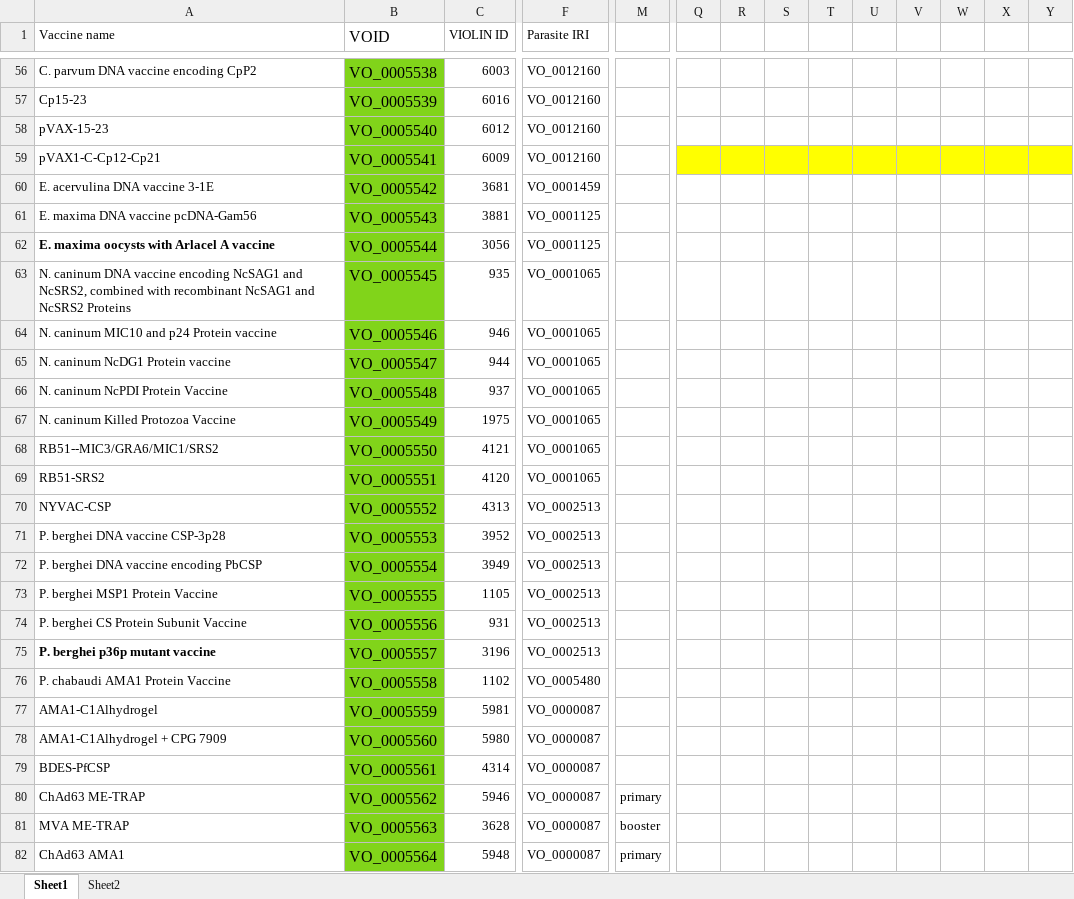
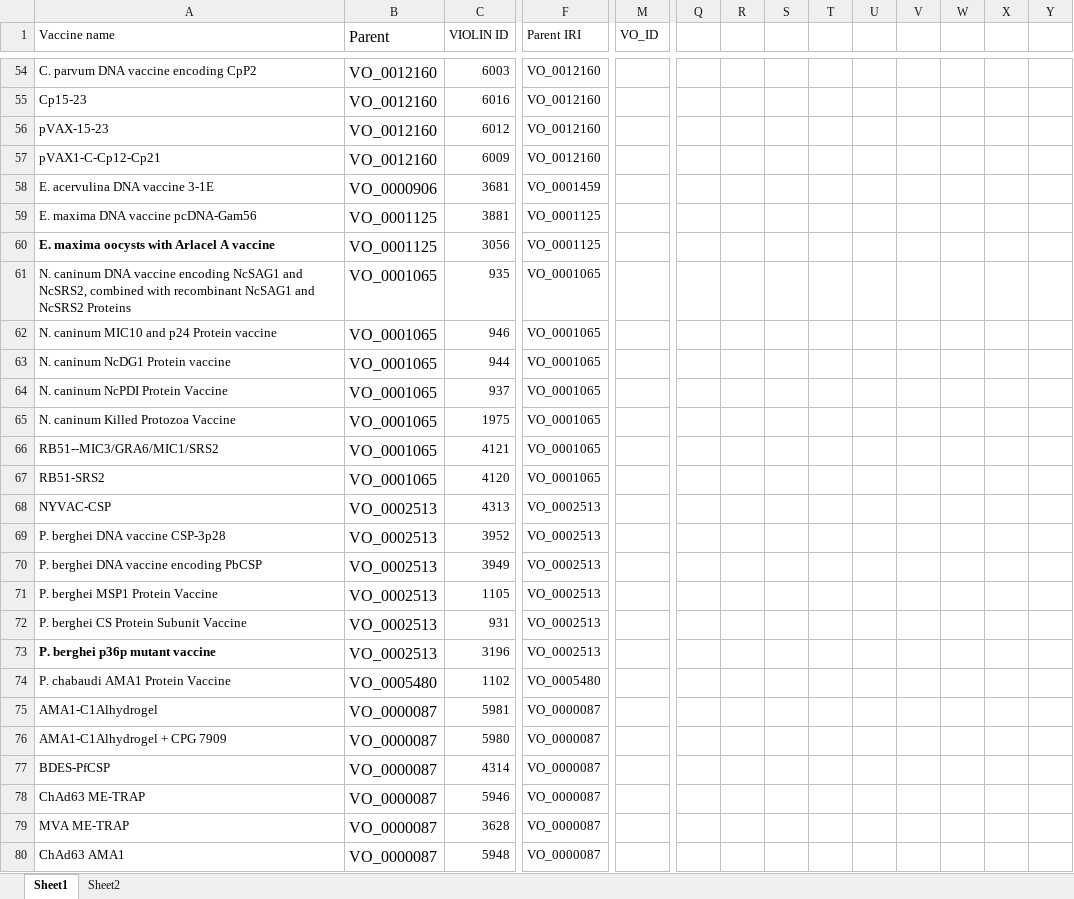
Before and after one commit to vaccineontology/VO, an Excel workbook: src/Ontorat files/Parasite vaccines 2023 new terms full.xlsx, sheet Sheet1, drawn as a sheet; only a part is shown, gaps mark what is left out; values as stored, in another font and other column widths than the file's, no borders; addresses are those after the commit; the diff covers the shown part only; the diff names each change by its address in the sheet, - before the commit and + after, or states it on an @@ line.

Commit message:
Fixed missing vaccine IRIs for paper
Finally resolved parasite issue caused by split branches.
Older parasite vaccines still lack life stage annotation, but maximal set is listed now.

```diff
--- a/src/Ontorat files/Parasite vaccines 2023 new terms full.xlsx (sheet Sheet1)
+++ b/src/Ontorat files/Parasite vaccines 2023 new terms full.xlsx (sheet Sheet1)
-B1: VOID
+B1: Parent
-F1: Parasite IRI
+F1: Parent IRI
-M1: (empty)
+M1: VO_ID
-B54:B80 fill: #81D41A
+B54:B80 fill: none
-B54 (Parent): VO_0005538
+B54 (Parent): VO_0012160
-B55 (Parent): VO_0005539
+B55 (Parent): VO_0012160
-B56 (Parent): VO_0005540
+B56 (Parent): VO_0012160
-B57 (Parent): VO_0005541
+B57 (Parent): VO_0012160
-Q57:Y57 fill: #FFFF00
+Q57:Y57 fill: none
-B58 (Parent): VO_0005542
+B58 (Parent): VO_0000906
-B59 (Parent): VO_0005543
+B59 (Parent): VO_0001125
-B60 (Parent): VO_0005544
+B60 (Parent): VO_0001125
-B61 (Parent): VO_0005545
+B61 (Parent): VO_0001065
-B62 (Parent): VO_0005546
+B62 (Parent): VO_0001065
-B63 (Parent): VO_0005547
+B63 (Parent): VO_0001065
-B64 (Parent): VO_0005548
+B64 (Parent): VO_0001065
-B65 (Parent): VO_0005549
+B65 (Parent): VO_0001065
-B66 (Parent): VO_0005550
+B66 (Parent): VO_0001065
-B67 (Parent): VO_0005551
+B67 (Parent): VO_0001065
-B68 (Parent): VO_0005552
+B68 (Parent): VO_0002513
-B69 (Parent): VO_0005553
+B69 (Parent): VO_0002513
-B70 (Parent): VO_0005554
+B70 (Parent): VO_0002513
-B71 (Parent): VO_0005555
+B71 (Parent): VO_0002513
-B72 (Parent): VO_0005556
+B72 (Parent): VO_0002513
-B73 (Parent): VO_0005557
+B73 (Parent): VO_0002513
-B74 (Parent): VO_0005558
+B74 (Parent): VO_0005480
-B75 (Parent): VO_0005559
+B75 (Parent): VO_0000087
-B76 (Parent): VO_0005560
+B76 (Parent): VO_0000087
-B77 (Parent): VO_0005561
+B77 (Parent): VO_0000087
-B78 (Parent): VO_0005562
+B78 (Parent): VO_0000087
-M78 (VO_ID): primary
+M78 (VO_ID): (empty)
-B79 (Parent): VO_0005563
+B79 (Parent): VO_0000087
-M79 (VO_ID): booster
+M79 (VO_ID): (empty)
-B80 (Parent): VO_0005564
+B80 (Parent): VO_0000087
-M80 (VO_ID): primary
+M80 (VO_ID): (empty)
```
Also changed, not shown: 81 added rows, 4 removed rows, 241 edited cells and cell formats elsewhere in this sheet, 3 other files.
